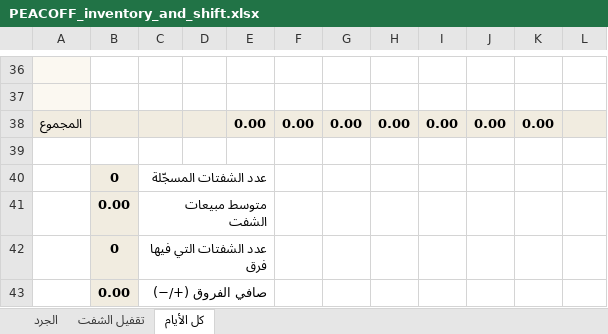
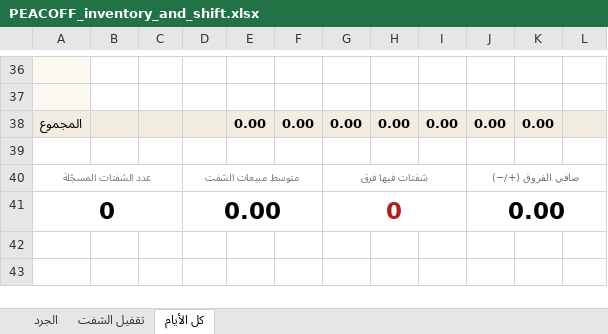
Before and after one commit to fayzalhrby294-max/Claude-BugHunter, an Excel workbook: peacoff_data/design/sheets/PEACOFF_inventory_and_shift.xlsx, sheet كل الأيام, drawn as a sheet; only a part is shown, gaps mark what is left out; values as stored, in another font and other column widths than the file's, no borders; charts and pictures and conditional formats not drawn; removed rows and columns are numbered as before the commit, all else as after; the diff names each change by its address in the sheet, - before the commit and + after, or states it on an @@ line.

```diff
--- a/peacoff_data/design/sheets/PEACOFF_inventory_and_shift.xlsx (sheet كل الأيام)
+++ b/peacoff_data/design/sheets/PEACOFF_inventory_and_shift.xlsx (sheet كل الأيام)
-row 40:  | 0 | عدد الشفتات المسجّلة
-row 41:  | 0.00 | متوسط مبيعات الشفت
-row 42:  | 0 | عدد الشفتات التي فيها فرق
-row 43:  | 0.00 | صافي الفروق (+/−)
+row 40: عدد الشفتات المسجّلة |  |  | متوسط مبيعات الشفت |  |  | شفتات فيها فرق |  |  | صافي الفروق (+/−)
+row 41: 0 |  |  | 0.00 |  |  | 0 |  |  | 0.00
```
Also changed, not shown: charts or pictures, 3 other files.
